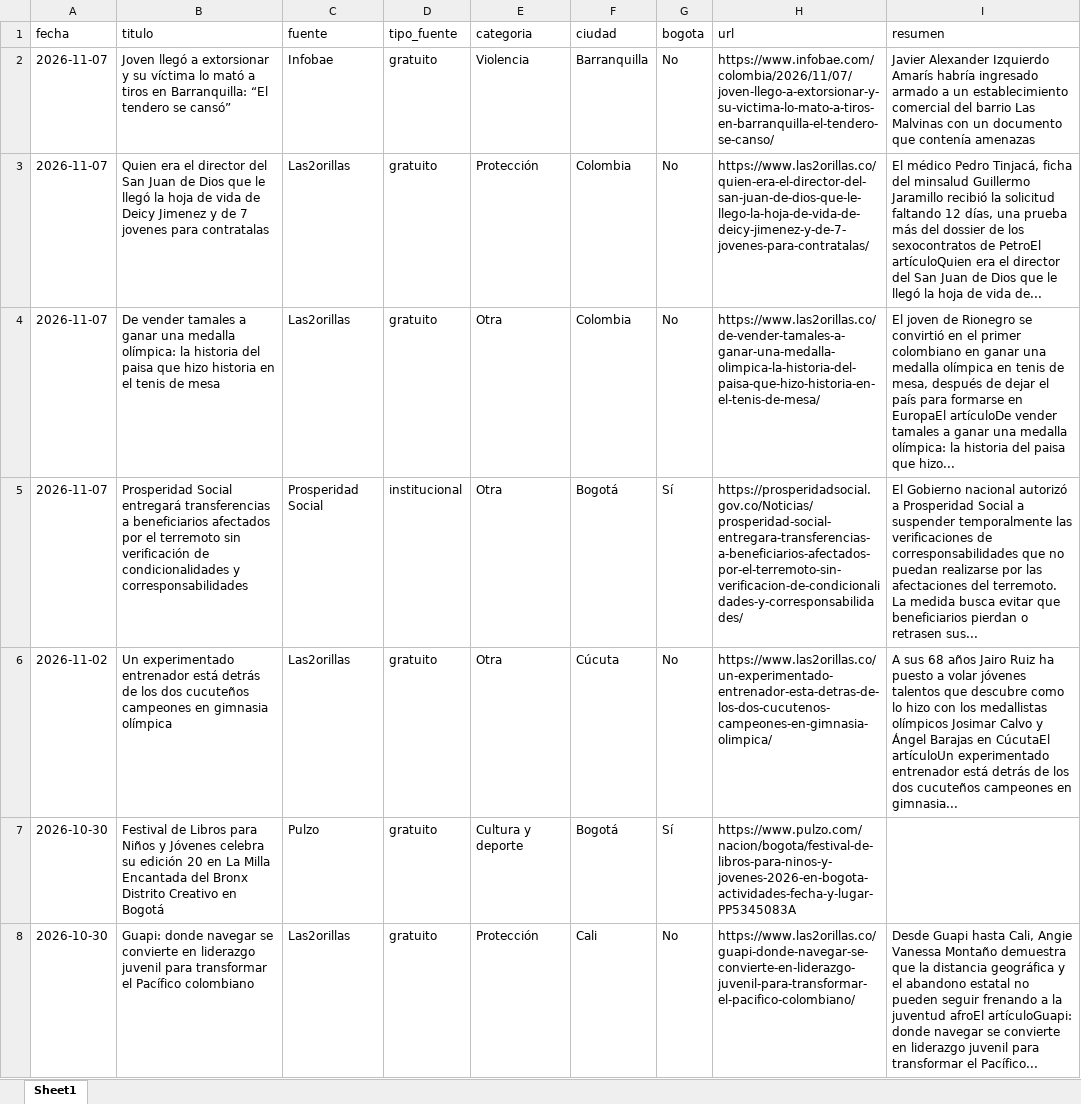
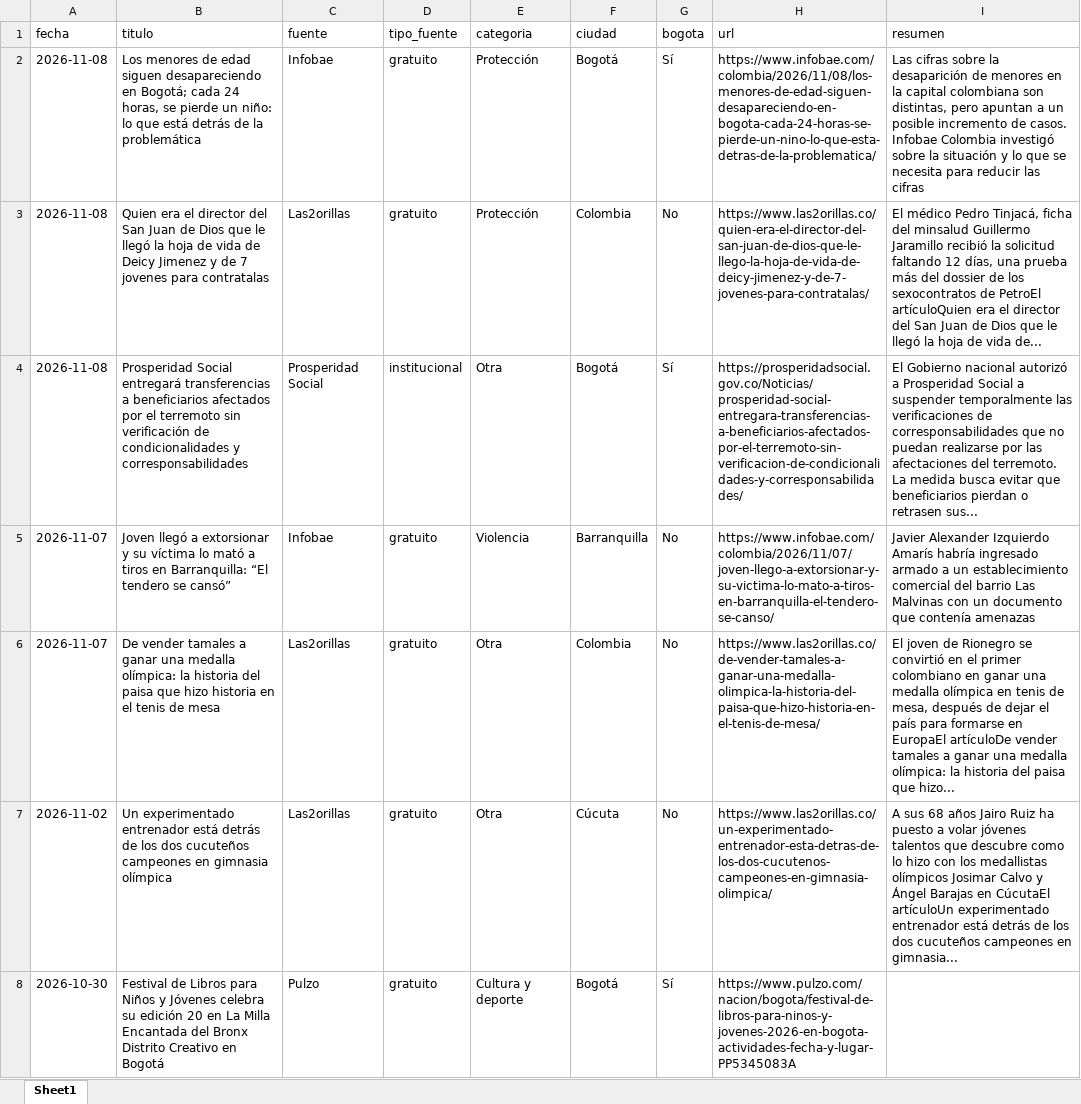
Before and after one commit to CarolinaHernandez2019/-monitoreo-noticias-juventud, an Excel workbook: data/noticias.xlsx, sheet Sheet1, drawn as a sheet; only a part is shown; the shorter side is filled out with more unchanged rows; values as stored, in another font and other column widths than the file's, no borders; removed rows and columns are numbered as before the commit, all else as after; the diff names each change by its address in the sheet, - before the commit and + after, or states it on an @@ line.

```diff
--- a/data/noticias.xlsx (sheet Sheet1)
+++ b/data/noticias.xlsx (sheet Sheet1)
+row 2: 2026-11-08 | Los menores de edad siguen desapareciendo en Bogotá; cada 24 horas, se pierde un niño: lo que está detrás de la problemática | Infobae | gratuito | Protección | Bogotá | Sí | https://www.infobae.com/colombia/2026/11/08/los-menores-de-edad-siguen-desapareciendo-en-bogota-cada-24-horas-se-pierde-un-nino-lo-que-esta-detras-de-la-problematica/ | Las cifras sobre la desaparición de menores en la capital colombiana son distintas, pero apuntan a un posible incremento de casos. Infobae Colombia investigó sobre la situación y lo que se necesita para reducir las cifras
+row 3: 2026-11-08 | Quien era el director del San Juan de Dios que le llegó la hoja de vida de Deicy Jimenez y de 7 jovenes para contratalas | Las2orillas | gratuito | Protección | Colombia | No | https://www.las2orillas.co/quien-era-el-director-del-san-juan-de-dios-que-le-llego-la-hoja-de-vida-de-deicy-jimenez-y-de-7-jovenes-para-contratalas/ | El médico Pedro Tinjacá, ficha del minsalud Guillermo Jaramillo recibió la solicitud faltando 12 días, una prueba más del dossier de los sexocontratos de PetroEl artículoQuien era el director del San Juan de Dios que le llegó la hoja de vida de...
+row 4: 2026-11-08 | Prosperidad Social entregará transferencias a beneficiarios afectados por el terremoto sin verificación de condicionalidades y corresponsabilidades | Prosperidad Social | institucional | Otra | Bogotá | Sí | https://prosperidadsocial.gov.co/Noticias/prosperidad-social-entregara-transferencias-a-beneficiarios-afectados-por-el-terremoto-sin-verificacion-de-condicionalidades-y-corresponsabilidades/ | El Gobierno nacional autorizó a Prosperidad Social a suspender temporalmente las verificaciones de corresponsabilidades que no puedan realizarse por las afectaciones del terremoto. La medida busca evitar que beneficiarios pierdan o retrasen sus...
-row 3: 2026-11-07 | Quien era el director del San Juan de Dios que le llegó la hoja de vida de Deicy Jimenez y de 7 jovenes para contratalas | Las2orillas | gratuito | Protección | Colombia | No | https://www.las2orillas.co/quien-era-el-director-del-san-juan-de-dios-que-le-llego-la-hoja-de-vida-de-deicy-jimenez-y-de-7-jovenes-para-contratalas/ | El médico Pedro Tinjacá, ficha del minsalud Guillermo Jaramillo recibió la solicitud faltando 12 días, una prueba más del dossier de los sexocontratos de PetroEl artículoQuien era el director del San Juan de Dios que le llegó la hoja de vida de...
-row 5: 2026-11-07 | Prosperidad Social entregará transferencias a beneficiarios afectados por el terremoto sin verificación de condicionalidades y corresponsabilidades | Prosperidad Social | institucional | Otra | Bogotá | Sí | https://prosperidadsocial.gov.co/Noticias/prosperidad-social-entregara-transferencias-a-beneficiarios-afectados-por-el-terremoto-sin-verificacion-de-condicionalidades-y-corresponsabilidades/ | El Gobierno nacional autorizó a Prosperidad Social a suspender temporalmente las verificaciones de corresponsabilidades que no puedan realizarse por las afectaciones del terremoto. La medida busca evitar que beneficiarios pierdan o retrasen sus...
```
